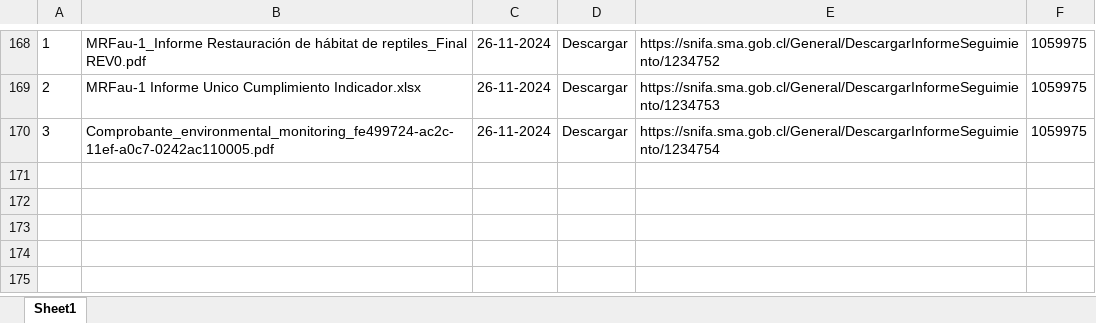
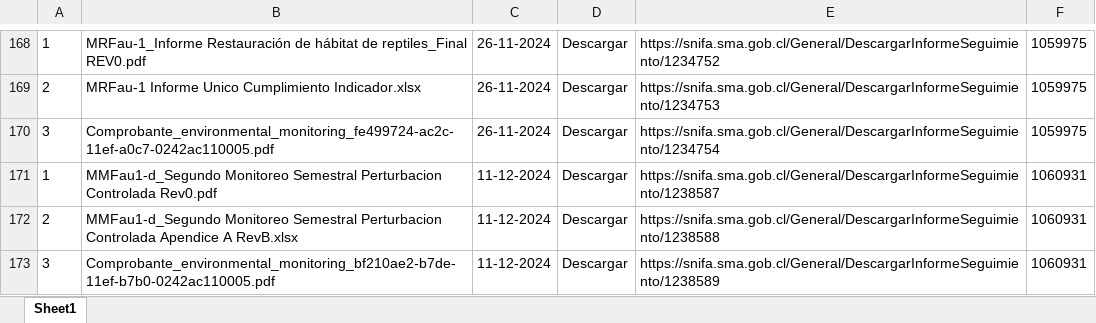
Before and after one commit to Sud-Austral/tamarico, an Excel workbook: Archivos.xlsx, sheet Sheet1, drawn as a sheet; only a part is shown, gaps mark what is left out; values as stored, in another font and other column widths than the file's, no borders; the diff names each change by its address in the sheet, - before the commit and + after, or states it on an @@ line.

```diff
--- a/Archivos.xlsx (sheet Sheet1)
+++ b/Archivos.xlsx (sheet Sheet1)
+row 171: 1 | MMFau1-d_Segundo Monitoreo Semestral Perturbacion Controlada Rev0.pdf | 11-12-2024 | Descargar | https://snifa.sma.gob.cl/General/DescargarInformeSeguimiento/1238587 | 1060931
+row 172: 2 | MMFau1-d_Segundo Monitoreo Semestral Perturbacion Controlada Apendice A RevB.xlsx | 11-12-2024 | Descargar | https://snifa.sma.gob.cl/General/DescargarInformeSeguimiento/1238588 | 1060931
+row 173: 3 | Comprobante_environmental_monitoring_bf210ae2-b7de-11ef-b7b0-0242ac110005.pdf | 11-12-2024 | Descargar | https://snifa.sma.gob.cl/General/DescargarInformeSeguimiento/1238589 | 1060931
```
Also changed, not shown: Master.xlsx, 3 other files.
